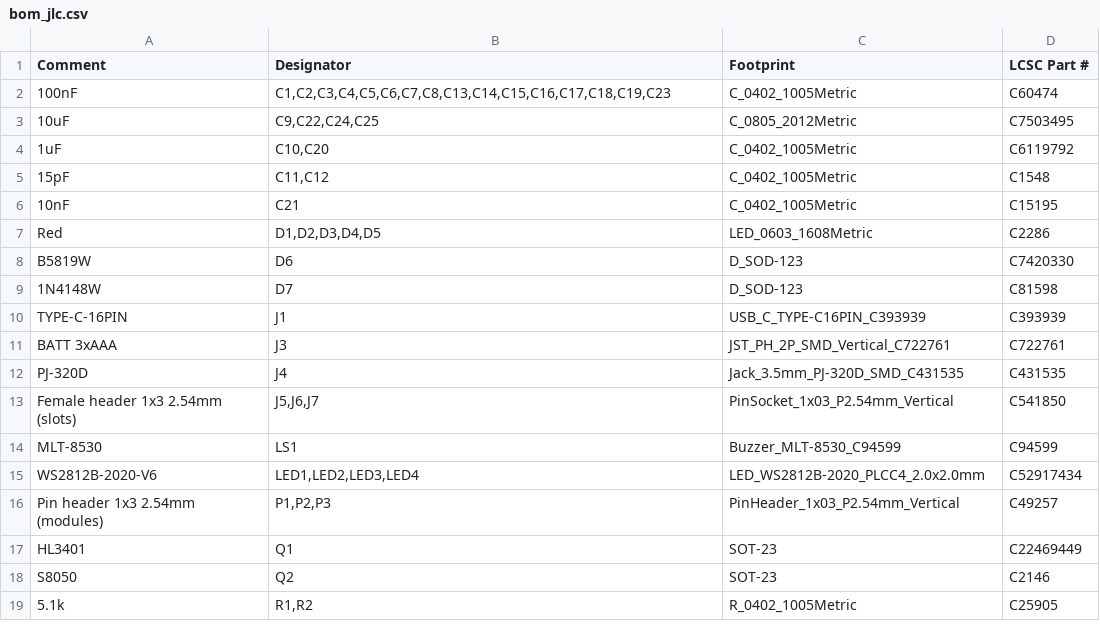
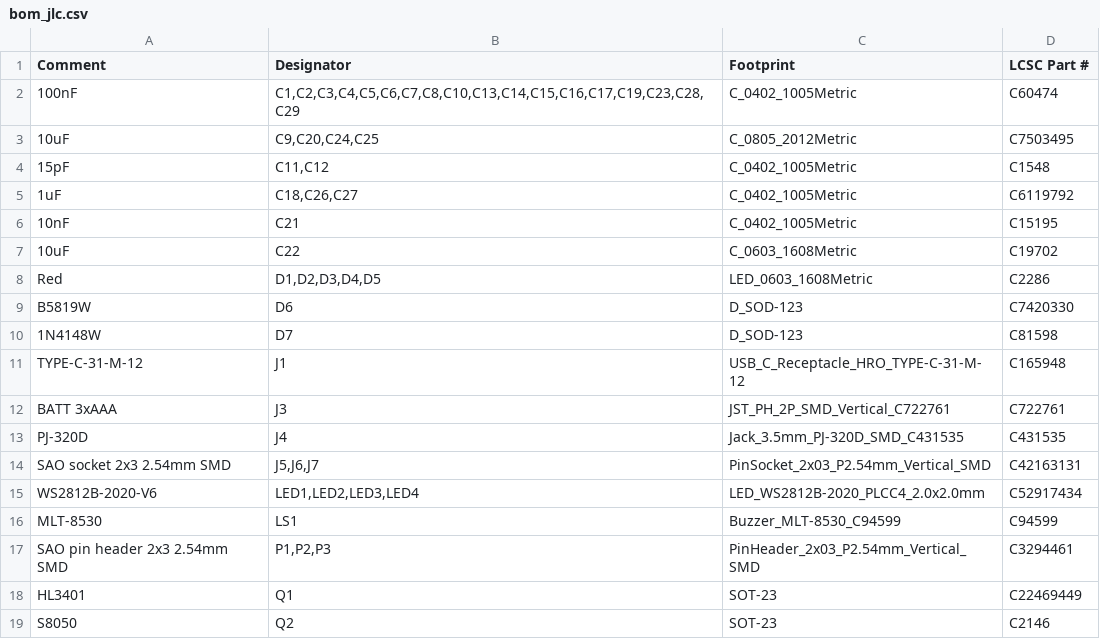
Before and after one commit to MichaelMIL/intent2026, a CSV file: 04-fab/bom_jlc.csv, drawn as a sheet; only a part is shown; the shorter side is filled out with more unchanged rows; the diff covers the shown part only.

```diff
--- a/04-fab/bom_jlc.csv
+++ b/04-fab/bom_jlc.csv
@@ -1,7 +1,8 @@
 Comment,Designator,Footprint,LCSC Part #
-100nF,"C1,C2,C3,C4,C5,C6,C7,C8,C13,C14,C15,C16,C17,C18,C19,C23",C_0402_1005Metric,C60474
-10uF,"C9,C22,C24,C25",C_0805_2012Metric,C7503495
-1uF,"C10,C20",C_0402_1005Metric,C6119792
+100nF,"C1,C2,C3,C4,C5,C6,C7,C8,C10,C13,C14,C15,C16,C17,C19,C23,C28,C29",C_0402_1005Metric,C60474
+10uF,"C9,C20,C24,C25",C_0805_2012Metric,C7503495
 15pF,"C11,C12",C_0402_1005Metric,C1548
+1uF,"C18,C26,C27",C_0402_1005Metric,C6119792
 10nF,C21,C_0402_1005Metric,C15195
+10uF,C22,C_0603_1608Metric,C19702
 Red,"D1,D2,D3,D4,D5",LED_0603_1608Metric,C2286
@@ -9,9 +10,9 @@ B5819W,D6,D_SOD-123,C7420330
 1N4148W,D7,D_SOD-123,C81598
-TYPE-C-16PIN,J1,USB_C_TYPE-C16PIN_C393939,C393939
+TYPE-C-31-M-12,J1,USB_C_Receptacle_HRO_TYPE-C-31-M-12,C165948
 BATT 3xAAA,J3,JST_PH_2P_SMD_Vertical_C722761,C722761
 PJ-320D,J4,Jack_3.5mm_PJ-320D_SMD_C431535,C431535
-Female header 1x3 2.54mm (slots),"J5,J6,J7",PinSocket_1x03_P2.54mm_Vertical,C541850
+SAO socket 2x3 2.54mm SMD,"J5,J6,J7",PinSocket_2x03_P2.54mm_Vertical_SMD,C42163131
+WS2812B-2020-V6,"LED1,LED2,LED3,LED4",LED_WS2812B-2020_PLCC4_2.0x2.0mm,C52917434
 MLT-8530,LS1,Buzzer_MLT-8530_C94599,C94599
-WS2812B-2020-V6,"LED1,LED2,LED3,LED4",LED_WS2812B-2020_PLCC4_2.0x2.0mm,C52917434
-Pin header 1x3 2.54mm (modules),"P1,P2,P3",PinHeader_1x03_P2.54mm_Vertical,C49257
+SAO pin header 2x3 2.54mm SMD,"P1,P2,P3",PinHeader_2x03_P2.54mm_Vertical_SMD,C3294461
 HL3401,Q1,SOT-23,C22469449
```
Also changed, not shown: 3 added rows, 1 removed row and 3 edited cells elsewhere in this file, 04-fab/cpl_jlc.csv, 43 other files.
